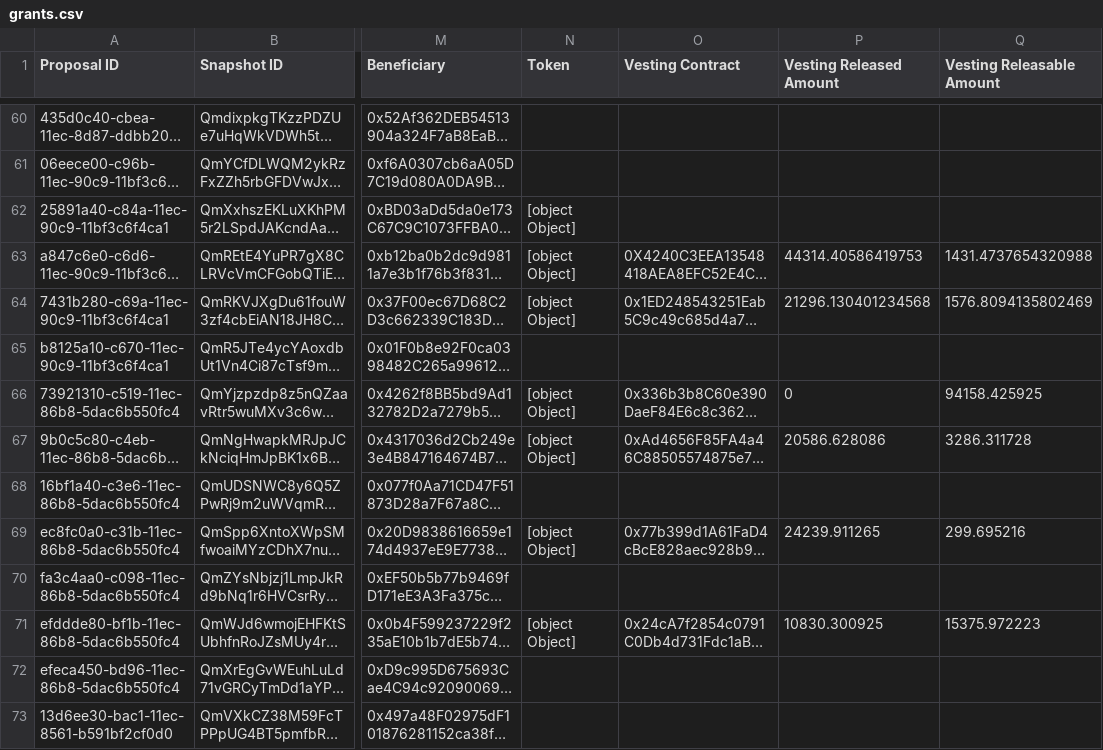
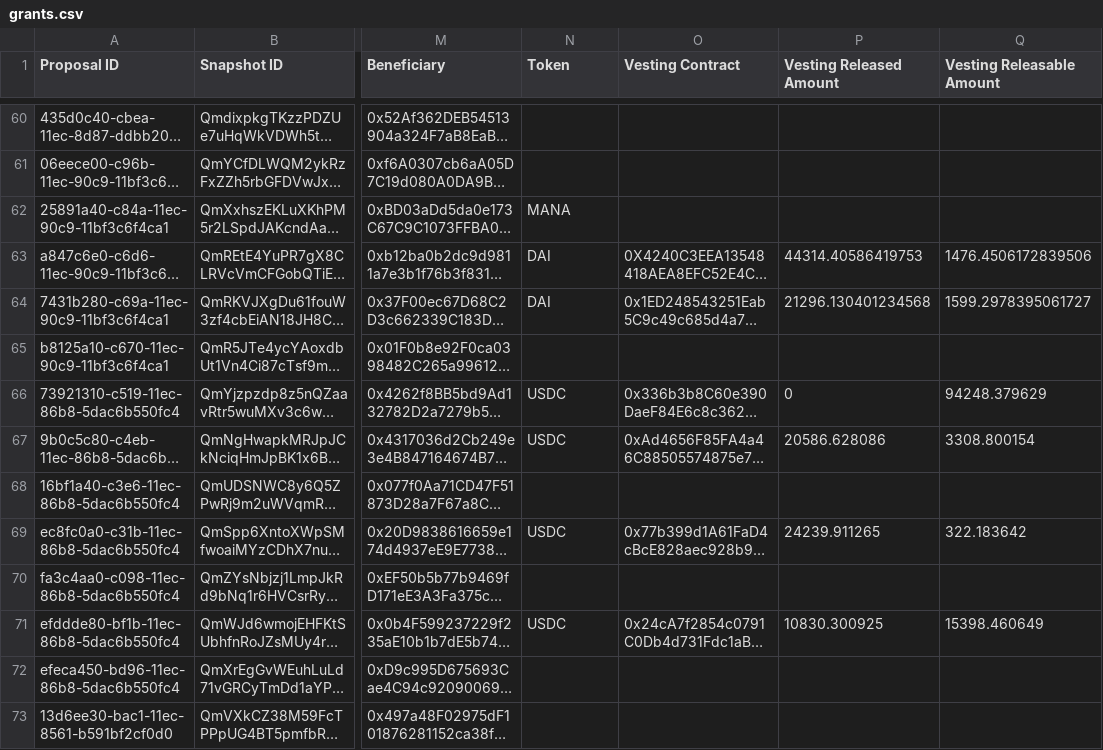
Before and after one commit to ncomerci/transparency, a CSV file: grants.csv, drawn as a sheet; only a part is shown, gaps mark what is left out; long unchanged cells end in …; the diff covers the shown part only; the diff names each change by its address in the sheet, - before the commit and + after, or states it on an @@ line.

```diff
--- a/grants.csv
+++ b/grants.csv
-N62 (Token): [object Object]
+N62 (Token): MANA
-N63:N64 (Token): [object Object]
+N63:N64 (Token): DAI
-Q63 (Vesting Releasable Amount): 1431.4737654320988
+Q63 (Vesting Releasable Amount): 1476.4506172839506
-Q64 (Vesting Releasable Amount): 1576.8094135802469
+Q64 (Vesting Releasable Amount): 1599.2978395061727
-N66:N67 (Token): [object Object]
+N66:N67 (Token): USDC
-Q66 (Vesting Releasable Amount): 94158.425925
+Q66 (Vesting Releasable Amount): 94248.379629
-Q67 (Vesting Releasable Amount): 3286.311728
+Q67 (Vesting Releasable Amount): 3308.800154
-N69 (Token): [object Object]
+N69 (Token): USDC
-Q69 (Vesting Releasable Amount): 299.695216
+Q69 (Vesting Releasable Amount): 322.183642
-N71 (Token): [object Object]
+N71 (Token): USDC
-Q71 (Vesting Releasable Amount): 15375.972223
+Q71 (Vesting Releasable Amount): 15398.460649
```
Also changed, not shown: 89 edited cells elsewhere in this file, balances.csv, collections.csv, 17 other files.
